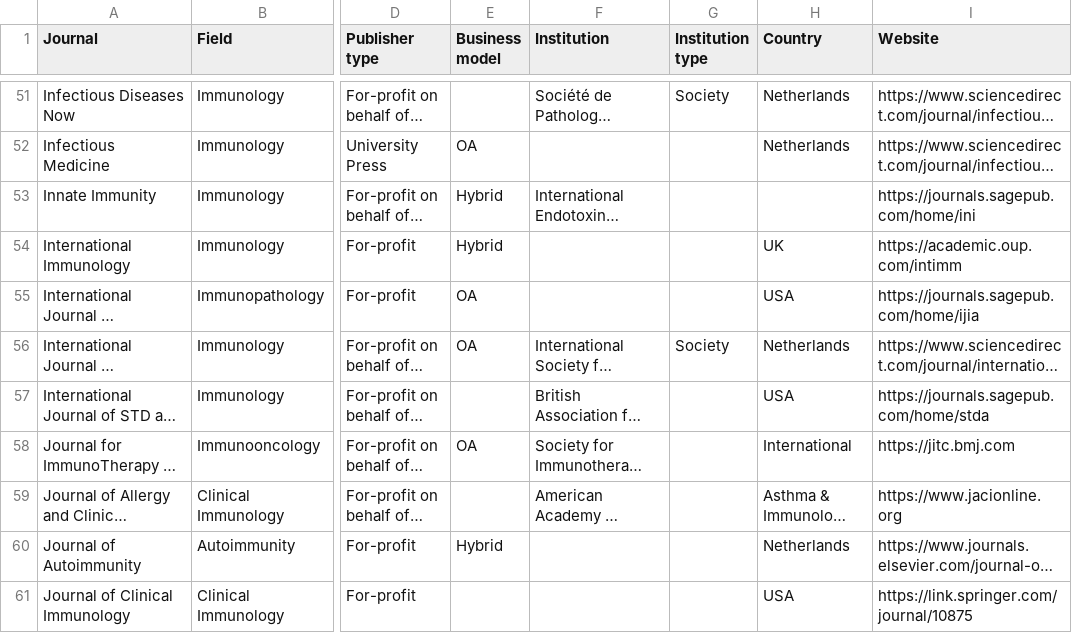
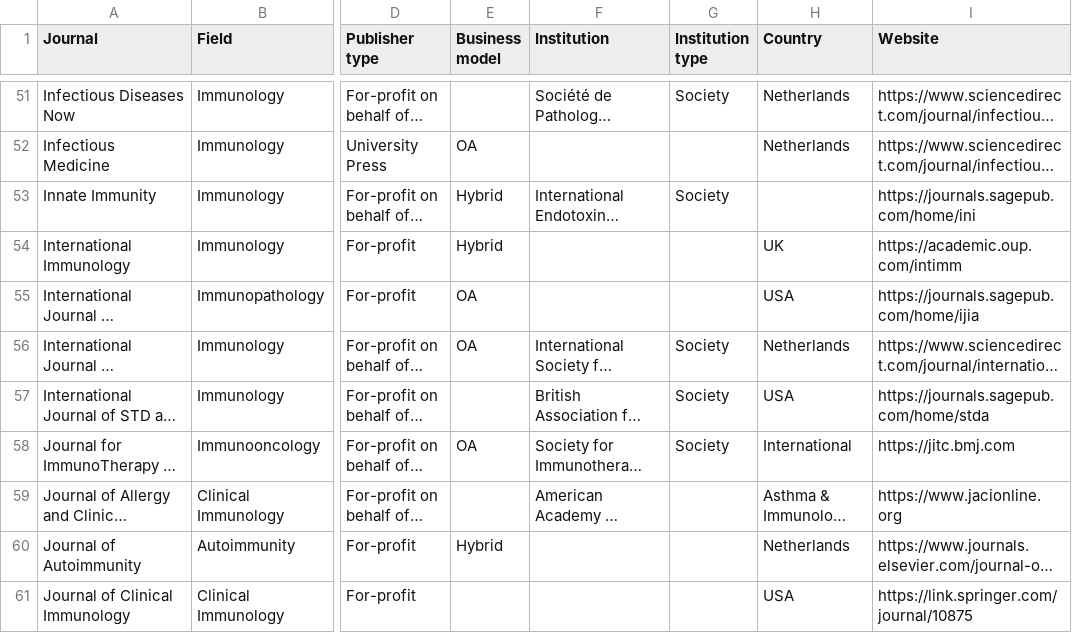
Before and after one commit to WhereToPublish/WhereToPublish.github.io, a CSV file: data/immunology.csv, drawn as a sheet; only a part is shown, gaps mark what is left out; long unchanged cells end in …; the diff covers the shown part only; the diff names each change by its address in the sheet, - before the commit and + after, or states it on an @@ line.

Commit message:
updated data

```diff
--- a/data/immunology.csv
+++ b/data/immunology.csv
-G53 (Institution type): (empty)
+G53 (Institution type): Society
-G57:G58 (Institution type): (empty)
+G57:G58 (Institution type): Society
```
Also changed, not shown: 3 added rows and 16 edited cells elsewhere in this file, data/cancer.csv, data/development.csv, 8 other files.
